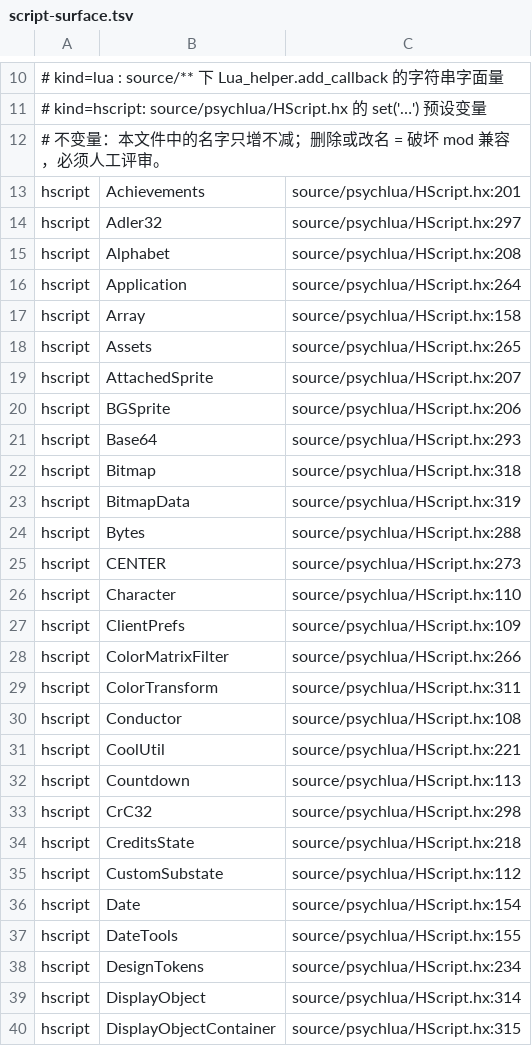
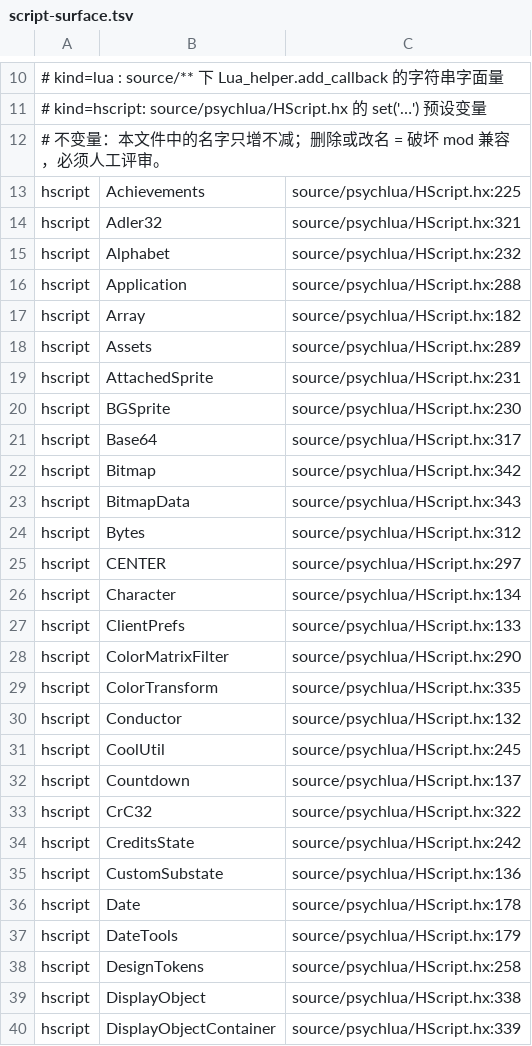
Before and after one commit to Bonus-XK/FNF-MeteoricEngine, a TSV file: tools/contract/script-surface.tsv, drawn as a sheet; only a part is shown, gaps mark what is left out; the diff covers the shown part only.

```diff
--- a/tools/contract/script-surface.tsv
+++ b/tools/contract/script-surface.tsv
@@ -12,29 +12,29 @@
 # 不变量：本文件中的名字只增不减；删除或改名 = 破坏 mod 兼容，必须人工评审。
-hscript	Achievements	source/psychlua/HScript.hx:201
-hscript	Adler32	source/psychlua/HScript.hx:297
-hscript	Alphabet	source/psychlua/HScript.hx:208
-hscript	Application	source/psychlua/HScript.hx:264
-hscript	Array	source/psychlua/HScript.hx:158
-hscript	Assets	source/psychlua/HScript.hx:265
-hscript	AttachedSprite	source/psychlua/HScript.hx:207
-hscript	BGSprite	source/psychlua/HScript.hx:206
-hscript	Base64	source/psychlua/HScript.hx:293
-hscript	Bitmap	source/psychlua/HScript.hx:318
-hscript	BitmapData	source/psychlua/HScript.hx:319
-hscript	Bytes	source/psychlua/HScript.hx:288
-hscript	CENTER	source/psychlua/HScript.hx:273
-hscript	Character	source/psychlua/HScript.hx:110
-hscript	ClientPrefs	source/psychlua/HScript.hx:109
-hscript	ColorMatrixFilter	source/psychlua/HScript.hx:266
-hscript	ColorTransform	source/psychlua/HScript.hx:311
-hscript	Conductor	source/psychlua/HScript.hx:108
-hscript	CoolUtil	source/psychlua/HScript.hx:221
-hscript	Countdown	source/psychlua/HScript.hx:113
-hscript	CrC32	source/psychlua/HScript.hx:298
-hscript	CreditsState	source/psychlua/HScript.hx:218
-hscript	CustomSubstate	source/psychlua/HScript.hx:112
-hscript	Date	source/psychlua/HScript.hx:154
-hscript	DateTools	source/psychlua/HScript.hx:155
-hscript	DesignTokens	source/psychlua/HScript.hx:234
-hscript	DisplayObject	source/psychlua/HScript.hx:314
-hscript	DisplayObjectContainer	source/psychlua/HScript.hx:315
+hscript	Achievements	source/psychlua/HScript.hx:225
+hscript	Adler32	source/psychlua/HScript.hx:321
+hscript	Alphabet	source/psychlua/HScript.hx:232
+hscript	Application	source/psychlua/HScript.hx:288
+hscript	Array	source/psychlua/HScript.hx:182
+hscript	Assets	source/psychlua/HScript.hx:289
+hscript	AttachedSprite	source/psychlua/HScript.hx:231
+hscript	BGSprite	source/psychlua/HScript.hx:230
+hscript	Base64	source/psychlua/HScript.hx:317
+hscript	Bitmap	source/psychlua/HScript.hx:342
+hscript	BitmapData	source/psychlua/HScript.hx:343
+hscript	Bytes	source/psychlua/HScript.hx:312
+hscript	CENTER	source/psychlua/HScript.hx:297
+hscript	Character	source/psychlua/HScript.hx:134
+hscript	ClientPrefs	source/psychlua/HScript.hx:133
+hscript	ColorMatrixFilter	source/psychlua/HScript.hx:290
+hscript	ColorTransform	source/psychlua/HScript.hx:335
+hscript	Conductor	source/psychlua/HScript.hx:132
+hscript	CoolUtil	source/psychlua/HScript.hx:245
+hscript	Countdown	source/psychlua/HScript.hx:137
+hscript	CrC32	source/psychlua/HScript.hx:322
+hscript	CreditsState	source/psychlua/HScript.hx:242
+hscript	CustomSubstate	source/psychlua/HScript.hx:136
+hscript	Date	source/psychlua/HScript.hx:178
+hscript	DateTools	source/psychlua/HScript.hx:179
+hscript	DesignTokens	source/psychlua/HScript.hx:258
+hscript	DisplayObject	source/psychlua/HScript.hx:338
+hscript	DisplayObjectContainer	source/psychlua/HScript.hx:339
```
Also changed, not shown: 168 edited cells elsewhere in this file, tools/i18n/intentional-skip.tsv, 14 other files.
